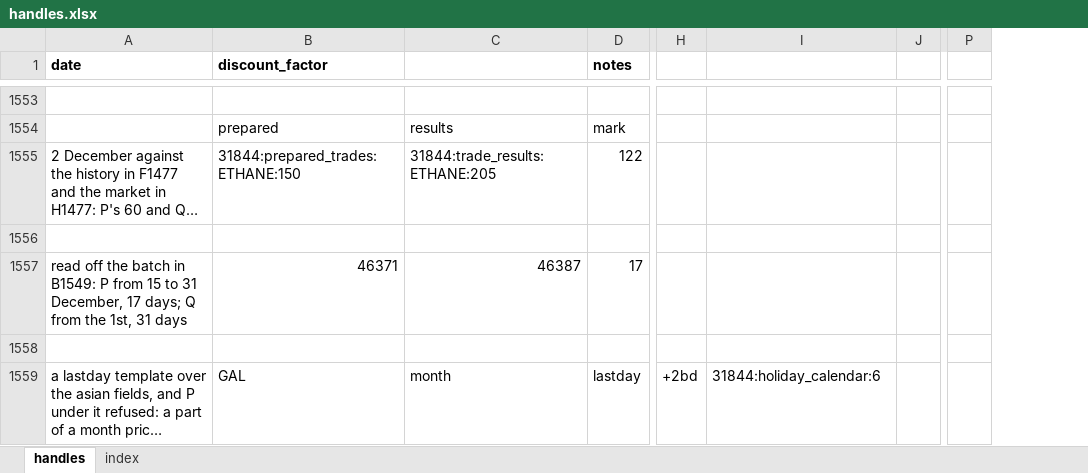
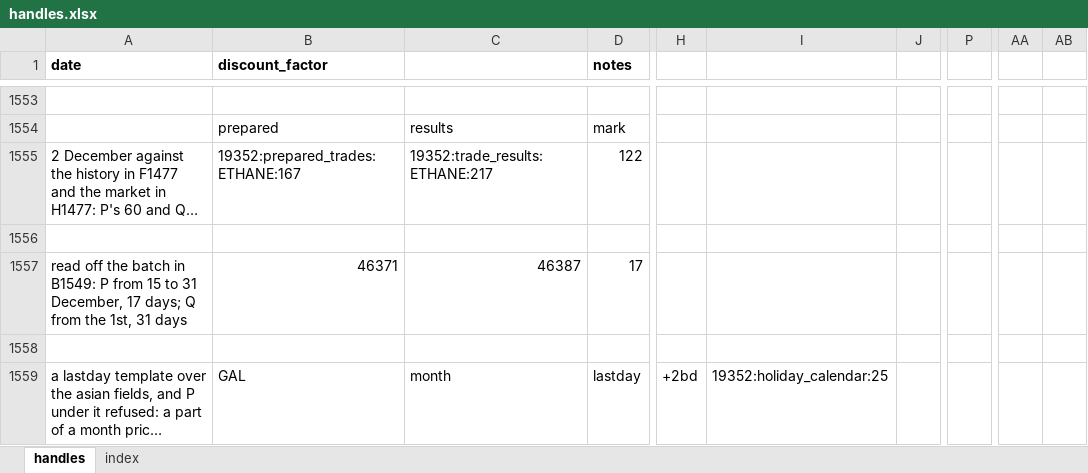
Before and after one commit to gobbles404/catalyst, an Excel workbook: workbooks/handles.xlsx, sheet handles, drawn as a sheet; only a part is shown, gaps mark what is left out; long unchanged cells end in …; values as stored, in another font and other column widths than the file's, no borders; removed rows and columns are numbered as before the commit, all else as after; the diff covers the shown part only; the diff names each change by its address in the sheet, - before the commit and + after, or states it on an @@ line.

Commit message:
feat(trades): payment groups by contract and payment day (#162)

```diff
--- a/workbooks/handles.xlsx (sheet handles)
+++ b/workbooks/handles.xlsx (sheet handles)
-column P, empty
+column P, empty
+column AA, empty
+column AB, empty
-B1555 (discount_factor): 31844:prepared_trades:ETHANE:150
+B1555 (discount_factor): 19352:prepared_trades:ETHANE:167
-C1555: 31844:trade_results:ETHANE:205
+C1555: 19352:trade_results:ETHANE:217
-I1559: 31844:holiday_calendar:6
+I1559: 19352:holiday_calendar:25
```
Also changed, not shown: 70 added rows, 26 removed rows, 292 edited cells and cell formats elsewhere in this sheet, sheet index, 22 other files.
